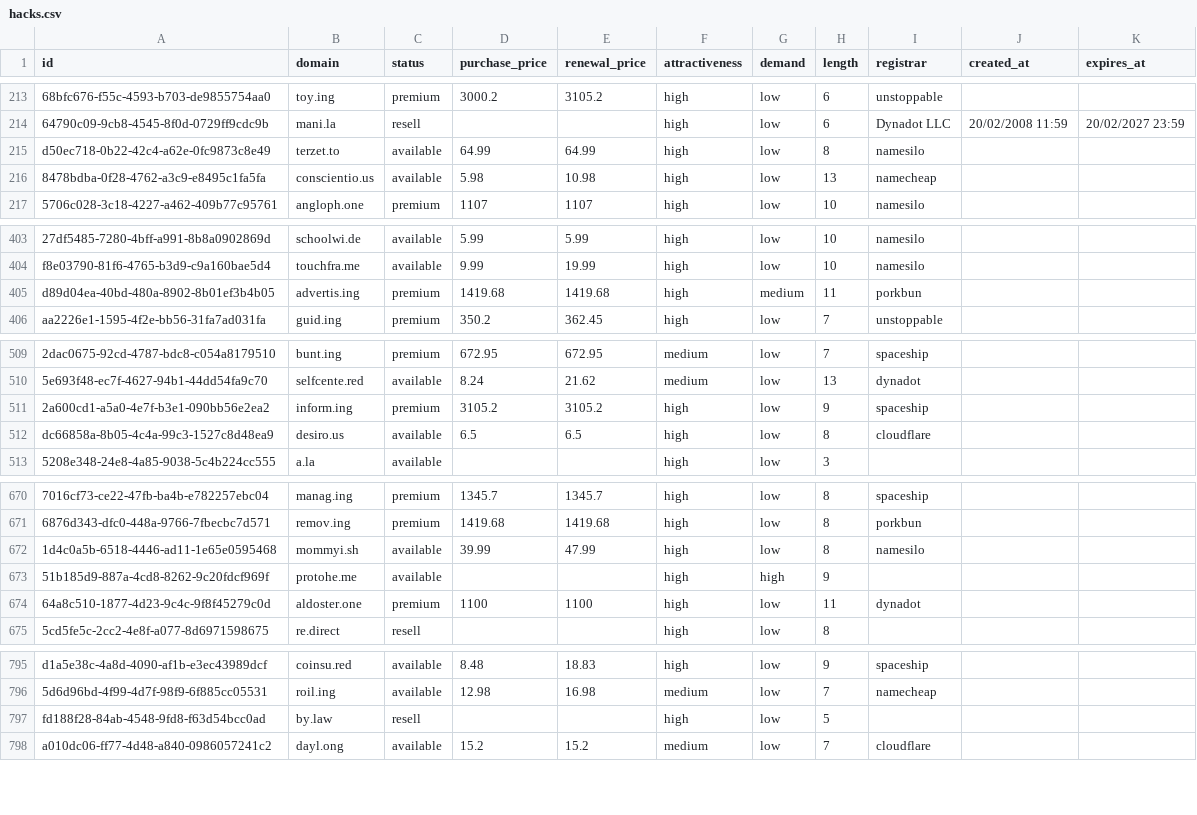
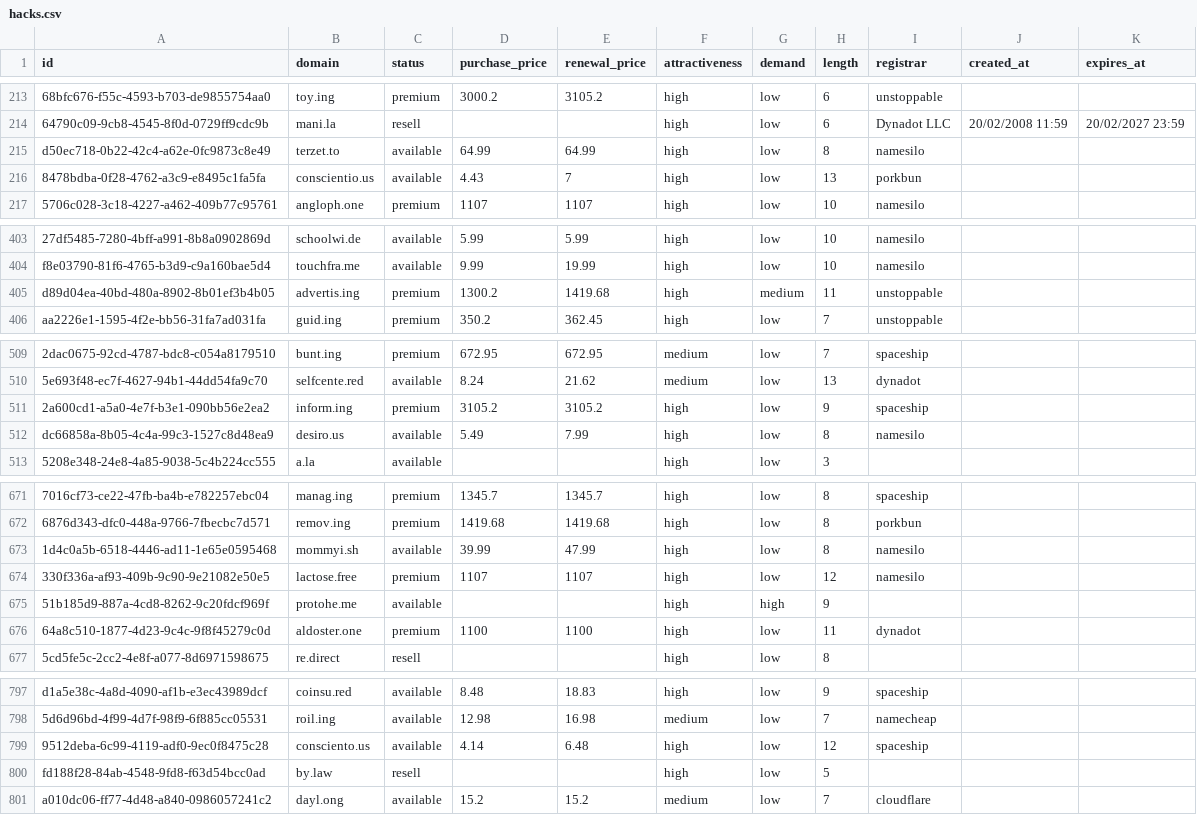
Before and after one commit to UniqueDomains/hacks-oneword-domains, a CSV file: hacks.csv, drawn as a sheet; only a part is shown, gaps mark what is left out; the diff covers the shown part only; the diff names each change by its address in the sheet, - before the commit and + after, or states it on an @@ line.

```diff
--- a/hacks.csv
+++ b/hacks.csv
-D216 (purchase_price): 5.98
+D216 (purchase_price): 4.43
-E216 (renewal_price): 10.98
+E216 (renewal_price): 7
-I216 (registrar): namecheap
+I216 (registrar): porkbun
-D405 (purchase_price): 1419.68
+D405 (purchase_price): 1300.2
-I405 (registrar): porkbun
+I405 (registrar): unstoppable
-D512 (purchase_price): 6.5
+D512 (purchase_price): 5.49
-E512 (renewal_price): 6.5
+E512 (renewal_price): 7.99
-I512 (registrar): cloudflare
+I512 (registrar): namesilo
+row 674: 330f336a-af93-409b-9c90-9e21082e50e5 | lactose.free | premium | 1107 | 1107 | high | low | 12 | namesilo
+row 799: 9512deba-6c99-4119-adf0-9ec0f8475c28 | consciento.us | available | 4.14 | 6.48 | high | low | 12 | spaceship
```
Also changed, not shown: 1 added row, 3 removed rows and 14 edited cells elsewhere in this file, 5 other files.
